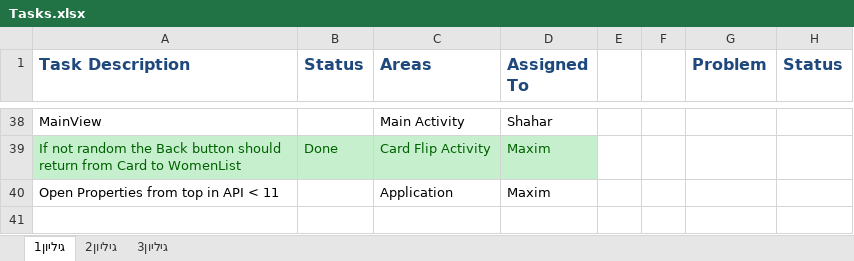
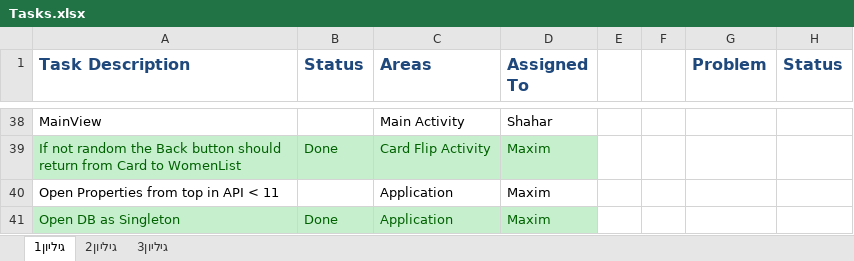
Before and after one commit to Ehudp/BnotyaProject_eclipse, an Excel workbook: Tasks/Tasks.xlsx, sheet גיליון1, drawn as a sheet; only a part is shown, gaps mark what is left out; values as stored, in another font and other column widths than the file's, no borders; the diff names each change by its address in the sheet, - before the commit and + after, or states it on an @@ line.

Commit message:
Finished Tasks
- DB as Singleton

```diff
--- a/Tasks/Tasks.xlsx (sheet גיליון1)
+++ b/Tasks/Tasks.xlsx (sheet גיליון1)
+row 41: Open DB as Singleton | Done | Application | Maxim
```
Also changed, not shown: 9 other files.
